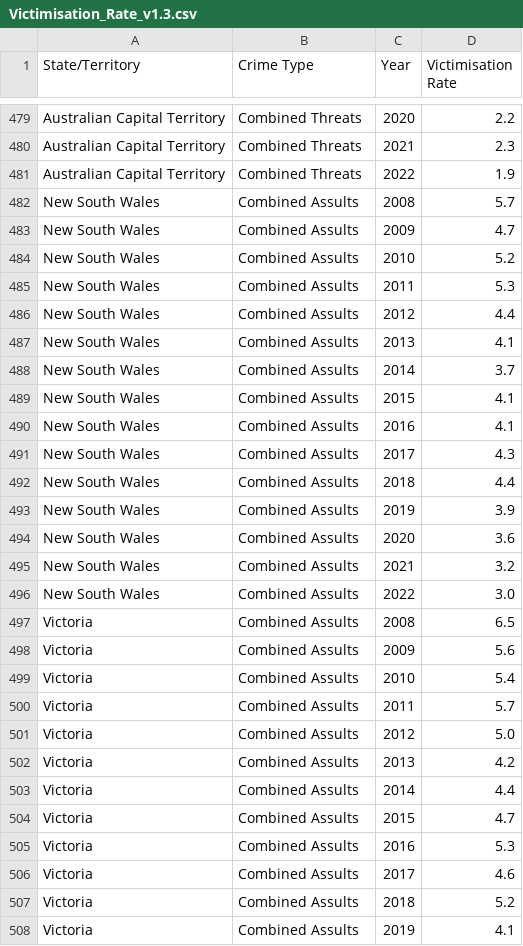
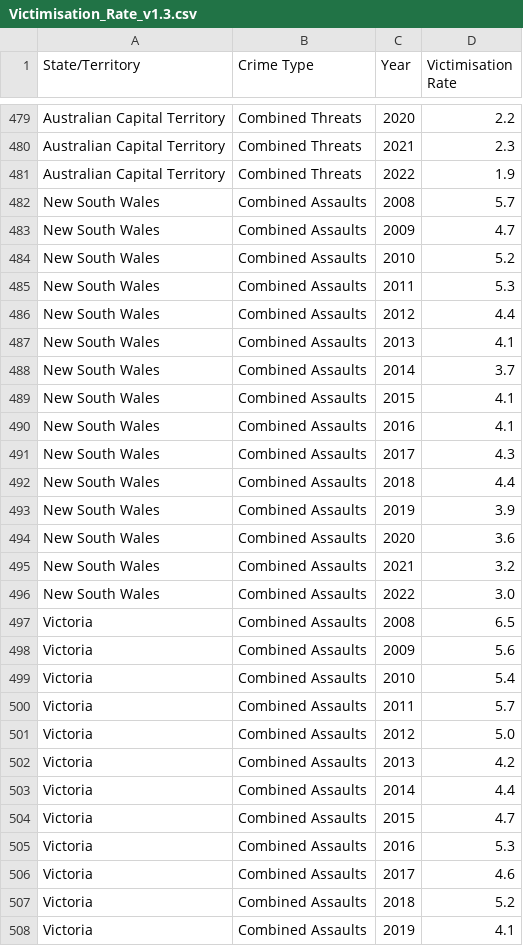
Before and after one commit to ChiaYaw/FIT3179-A2, a CSV file: dataset/Victimisation_Rate_v1.3.csv, drawn as a sheet; only a part is shown, gaps mark what is left out; the diff covers the shown part only.

Commit message:
Update typo again, fix vertical lagend label

```diff
--- a/dataset/Victimisation_Rate_v1.3.csv
+++ b/dataset/Victimisation_Rate_v1.3.csv
@@ -481,28 +481,28 @@ Australian Capital Territory,Combined Threats,2021,2.3
 Australian Capital Territory,Combined Threats,2022,1.9
-New South Wales,Combined Assults,2008,5.7
-New South Wales,Combined Assults,2009,4.7
-New South Wales,Combined Assults,2010,5.2
-New South Wales,Combined Assults,2011,5.3
-New South Wales,Combined Assults,2012,4.4
-New South Wales,Combined Assults,2013,4.1
-New South Wales,Combined Assults,2014,3.7
-New South Wales,Combined Assults,2015,4.1
-New South Wales,Combined Assults,2016,4.1
-New South Wales,Combined Assults,2017,4.3
-New South Wales,Combined Assults,2018,4.4
-New South Wales,Combined Assults,2019,3.9
-New South Wales,Combined Assults,2020,3.6
-New South Wales,Combined Assults,2021,3.2
-New South Wales,Combined Assults,2022,3.0
-Victoria,Combined Assults,2008,6.5
-Victoria,Combined Assults,2009,5.6
-Victoria,Combined Assults,2010,5.4
-Victoria,Combined Assults,2011,5.7
-Victoria,Combined Assults,2012,5.0
-Victoria,Combined Assults,2013,4.2
-Victoria,Combined Assults,2014,4.4
-Victoria,Combined Assults,2015,4.7
-Victoria,Combined Assults,2016,5.3
-Victoria,Combined Assults,2017,4.6
-Victoria,Combined Assults,2018,5.2
-Victoria,Combined Assults,2019,4.1
+New South Wales,Combined Assaults,2008,5.7
+New South Wales,Combined Assaults,2009,4.7
+New South Wales,Combined Assaults,2010,5.2
+New South Wales,Combined Assaults,2011,5.3
+New South Wales,Combined Assaults,2012,4.4
+New South Wales,Combined Assaults,2013,4.1
+New South Wales,Combined Assaults,2014,3.7
+New South Wales,Combined Assaults,2015,4.1
+New South Wales,Combined Assaults,2016,4.1
+New South Wales,Combined Assaults,2017,4.3
+New South Wales,Combined Assaults,2018,4.4
+New South Wales,Combined Assaults,2019,3.9
+New South Wales,Combined Assaults,2020,3.6
+New South Wales,Combined Assaults,2021,3.2
+New South Wales,Combined Assaults,2022,3.0
+Victoria,Combined Assaults,2008,6.5
+Victoria,Combined Assaults,2009,5.6
+Victoria,Combined Assaults,2010,5.4
+Victoria,Combined Assaults,2011,5.7
+Victoria,Combined Assaults,2012,5.0
+Victoria,Combined Assaults,2013,4.2
+Victoria,Combined Assaults,2014,4.4
+Victoria,Combined Assaults,2015,4.7
+Victoria,Combined Assaults,2016,5.3
+Victoria,Combined Assaults,2017,4.6
+Victoria,Combined Assaults,2018,5.2
+Victoria,Combined Assaults,2019,4.1
```
Also changed, not shown: 93 edited cells elsewhere in this file, 1 other file.
